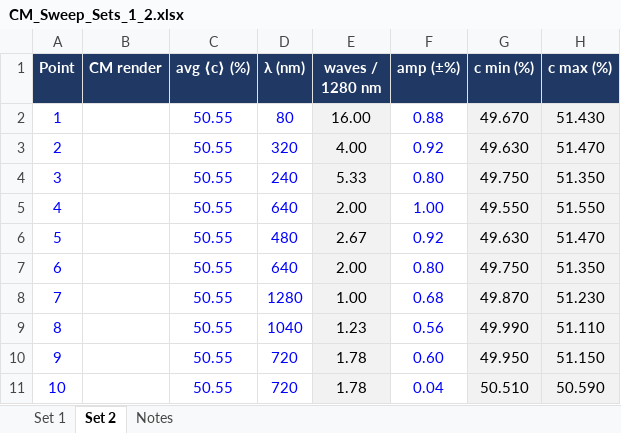
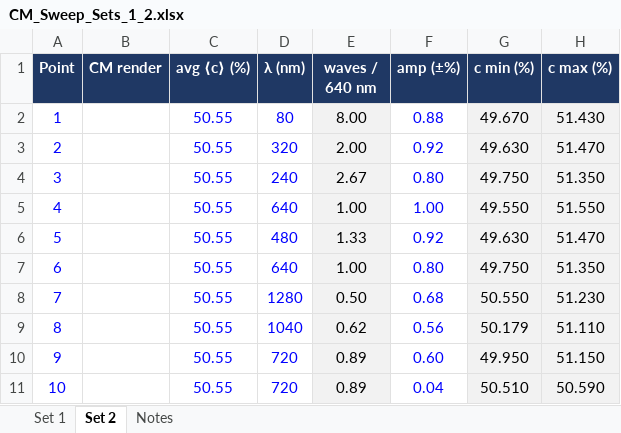
Before and after one commit to cjismail/cjismail, an Excel workbook: CM_Sweep_Sets_1_2.xlsx, sheet Set 2, drawn as a sheet; only a part is shown; values as stored, in another font and other column widths than the file's, no borders; charts and pictures not drawn; the diff names each change by its address in the sheet, - before the commit and + after, or states it on an @@ line.

```diff
--- a/CM_Sweep_Sets_1_2.xlsx (sheet Set 2)
+++ b/CM_Sweep_Sets_1_2.xlsx (sheet Set 2)
-E1: waves / 1280 nm
+E1: waves / 640 nm
-E2 (waves / 640 nm): 16.00
+E2 (waves / 640 nm): 8.00
-E3 (waves / 640 nm): 4.00
+E3 (waves / 640 nm): 2.00
-E4 (waves / 640 nm): 5.33
+E4 (waves / 640 nm): 2.67
-E5 (waves / 640 nm): 2.00
+E5 (waves / 640 nm): 1.00
-E6 (waves / 640 nm): 2.67
+E6 (waves / 640 nm): 1.33
-E7 (waves / 640 nm): 2.00
+E7 (waves / 640 nm): 1.00
-E8 (waves / 640 nm): 1.00
+E8 (waves / 640 nm): 0.50
-G8 (c min (%)): 49.870
+G8 (c min (%)): 50.550
-E9 (waves / 640 nm): 1.23
+E9 (waves / 640 nm): 0.62
-G9 (c min (%)): 49.990
+G9 (c min (%)): 50.179
-E10:E11 (waves / 640 nm): 1.78
+E10:E11 (waves / 640 nm): 0.89
```
Also changed, not shown: sheet Notes.
